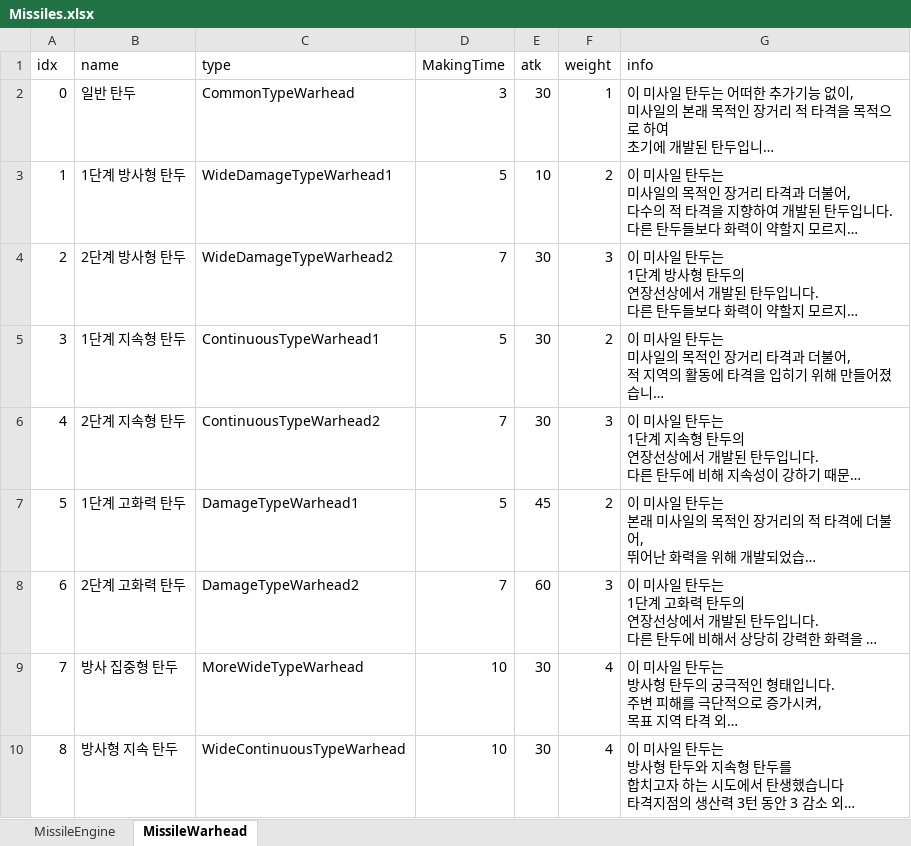
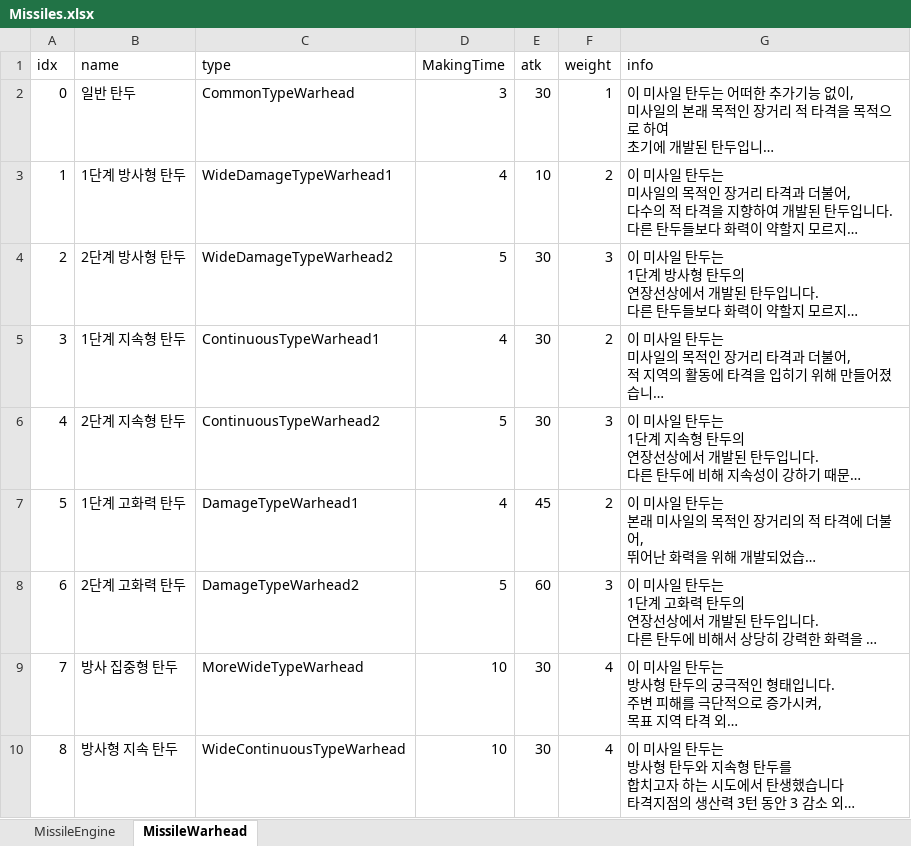
Before and after one commit to rtq9731/3DRexTileTest, an Excel workbook: HexTileGame/Assets/Data/GameData/Missiles.xlsx, sheet MissileWarhead, drawn as a sheet; only a part is shown; long unchanged cells end in …; values as stored, in another font and other column widths than the file's, no borders; the diff names each change by its address in the sheet, - before the commit and + after, or states it on an @@ line.

```diff
--- a/HexTileGame/Assets/Data/GameData/Missiles.xlsx (sheet MissileWarhead)
+++ b/HexTileGame/Assets/Data/GameData/Missiles.xlsx (sheet MissileWarhead)
-D3 (MakingTime): 5
+D3 (MakingTime): 4
-D4 (MakingTime): 7
+D4 (MakingTime): 5
-D5 (MakingTime): 5
+D5 (MakingTime): 4
-D6 (MakingTime): 7
+D6 (MakingTime): 5
-D7 (MakingTime): 5
+D7 (MakingTime): 4
-D8 (MakingTime): 7
+D8 (MakingTime): 5
```
Also changed, not shown: sheet MissileEngine, 15 other files.
